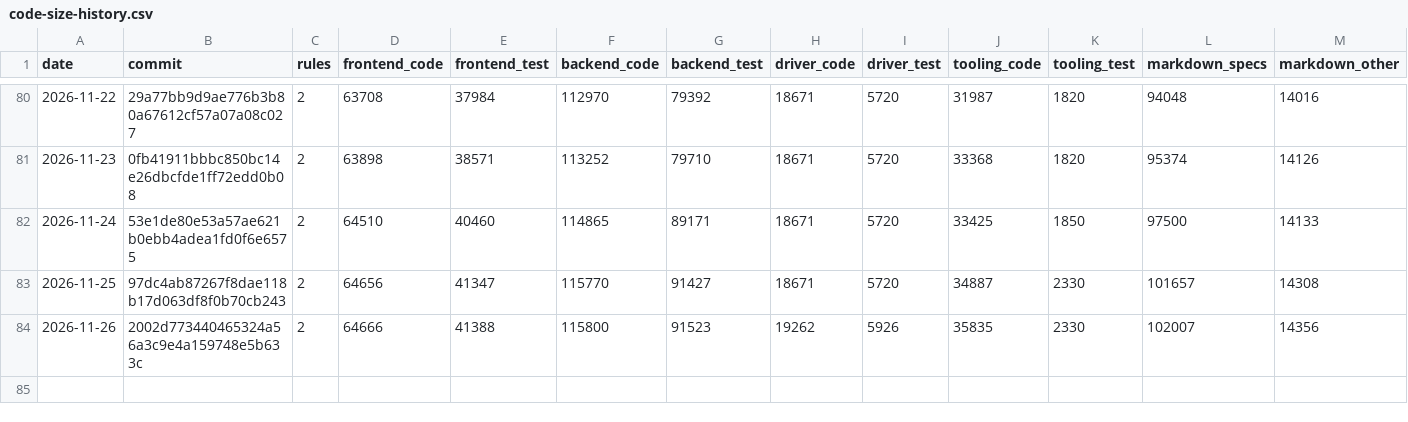
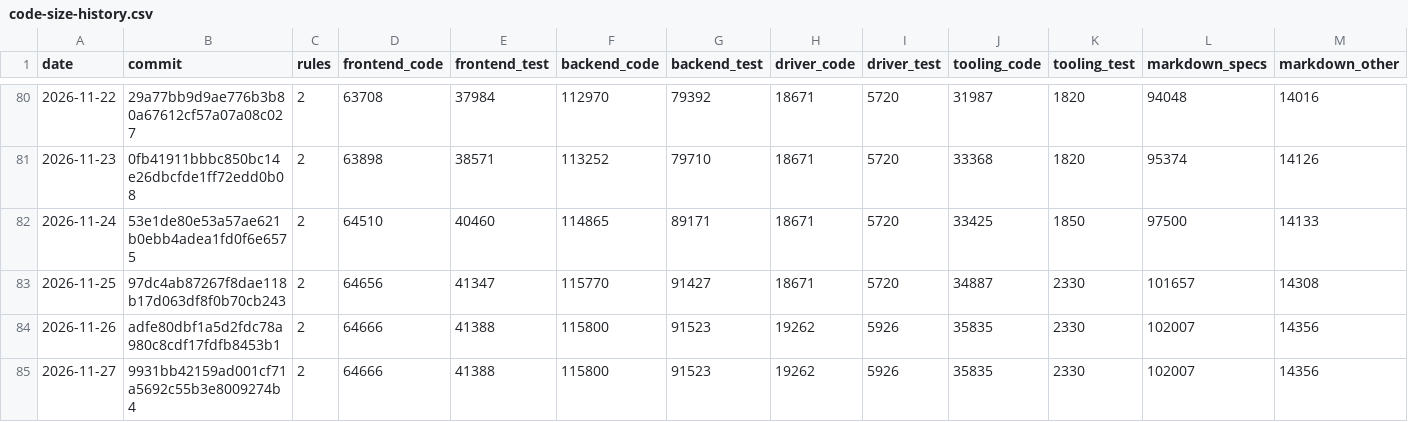
Before and after one commit to MrDesjardins/audiorouter, a CSV file: code-size-history.csv, drawn as a sheet; only a part is shown, gaps mark what is left out.

```diff
--- a/code-size-history.csv
+++ b/code-size-history.csv
@@ -83,2 +83,3 @@ date,commit,rules,frontend_code,frontend_test,backend_code,backend_test,driver_c
 2026-11-25,97dc4ab87267f8dae118b17d063df8f0b70cb243,2,64656,41347,115770,91427,18671,5720,34887,2330,101657,14308
-2026-11-26,2002d773440465324a56a3c9e4a159748e5b633c,2,64666,41388,115800,91523,19262,5926,35835,2330,102007,14356
+2026-11-26,adfe80dbf1a5d2fdc78a980c8cdf17fdfb8453b1,2,64666,41388,115800,91523,19262,5926,35835,2330,102007,14356
+2026-11-27,9931bb42159ad001cf71a5692c55b3e8009274b4,2,64666,41388,115800,91523,19262,5926,35835,2330,102007,14356
```
Also changed, not shown: 2 other files.
